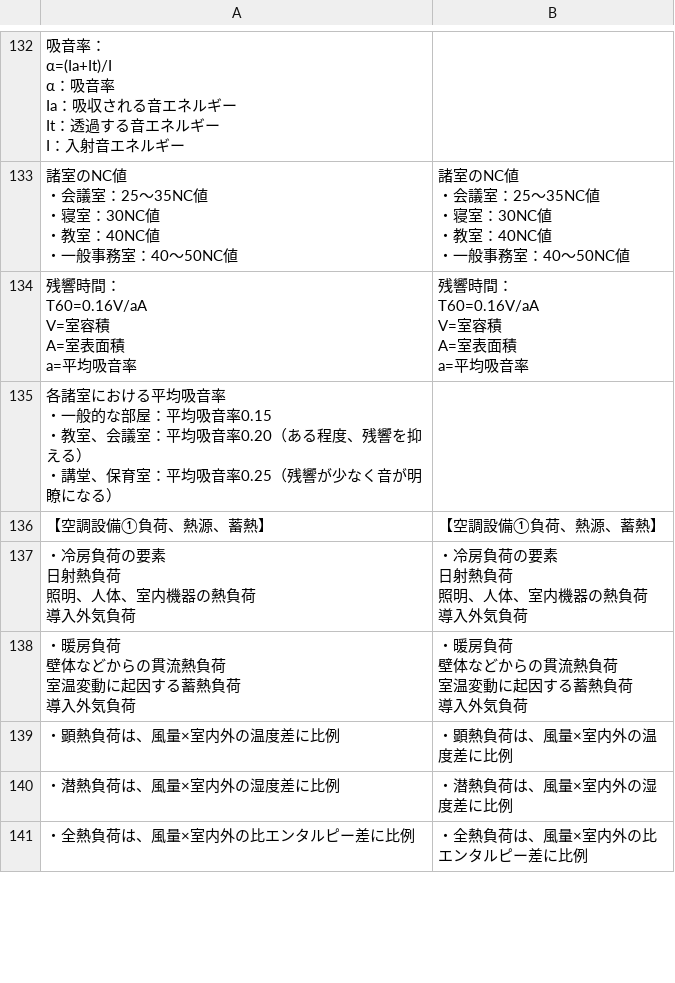
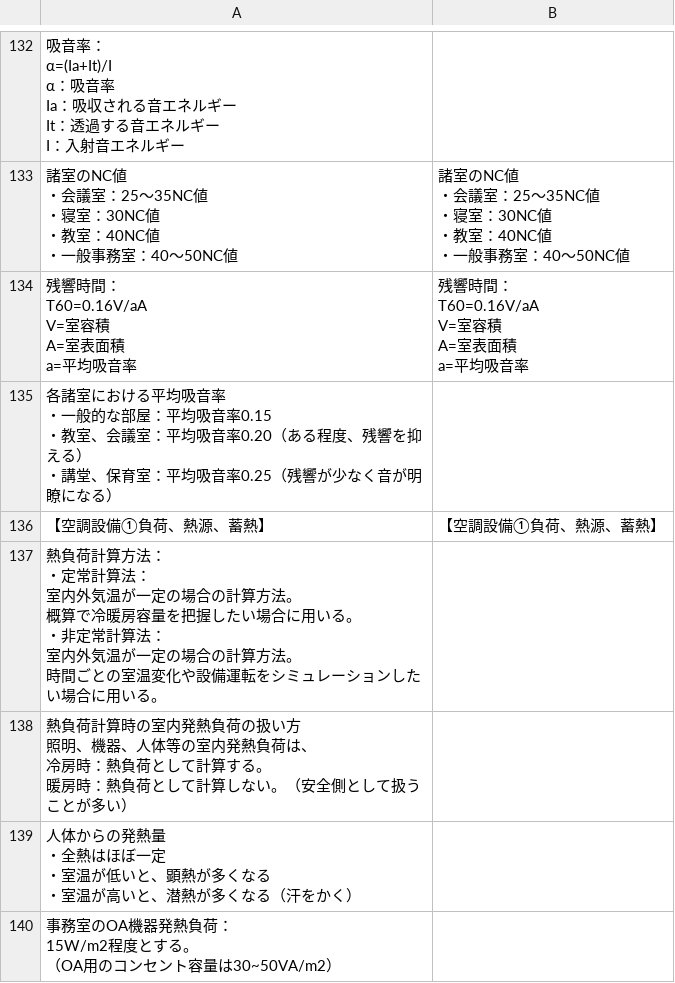
Before and after one commit to udofukui/ArchQA, a CSV file: 一級建築士一問一答_2環境.csv, drawn as a sheet; only a part is shown, gaps mark what is left out; the shorter side is filled out with more unchanged rows; ↵ is a line break in a cell; the diff covers the shown part only; the diff names each change by its address in the sheet, - before the commit and + after, or states it on an @@ line.

```diff
--- a/一級建築士一問一答_2環境.csv
+++ b/一級建築士一問一答_2環境.csv
+row 137: 熱負荷計算方法： ↵ ・定常計算法： ↵ 室内外気温が一定の場合の計算方法。 ↵ 概算で冷暖房容量を把握したい場合に用いる。 ↵ ・非定常計算法： ↵ 室内外気温が一定の場合の計算方法。 ↵ 時間ごとの室温変化や設備運転をシミュレーションしたい場合に用いる。
+row 138: 熱負荷計算時の室内発熱負荷の扱い方 ↵ 照明、機器、人体等の室内発熱負荷は、 ↵ 冷房時：熱負荷として計算する。 ↵ 暖房時：熱負荷として計算しない。（安全側として扱うことが多い）
+row 139: 人体からの発熱量 ↵ ・全熱はほぼ一定 ↵ ・室温が低いと、顕熱が多くなる ↵ ・室温が高いと、潜熱が多くなる（汗をかく）
+row 140: 事務室のOA機器発熱負荷： ↵ 15W/m2程度とする。 ↵ （OA用のコンセント容量は30~50VA/m2）
```
Also changed, not shown: 33 added rows, 2 removed rows, 1 moved row and 17 edited cells elsewhere in this file.
